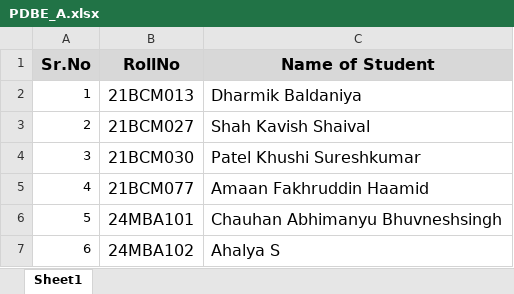
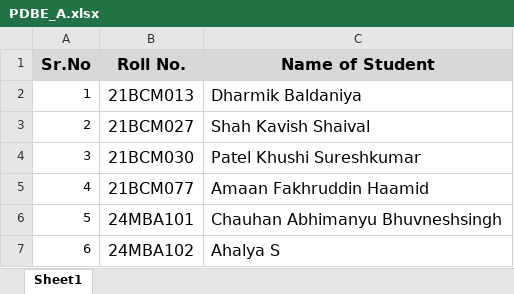
Before and after one commit to DhruvShrotriya/Nirma-Timetable, an Excel workbook: data/roll_lists/PDBE_A.xlsx, sheet Sheet1, drawn as a sheet; only a part is shown; values as stored, in another font and other column widths than the file's, no borders; charts and pictures not drawn; the diff names each change by its address in the sheet, - before the commit and + after, or states it on an @@ line.

Commit message:
PDBE solved

```diff
--- a/data/roll_lists/PDBE_A.xlsx (sheet Sheet1)
+++ b/data/roll_lists/PDBE_A.xlsx (sheet Sheet1)
-B1: RollNo
+B1: Roll No.
```
Also changed, not shown: charts or pictures, data/roll_lists/PDBE_B.xlsx, 1 other file.
